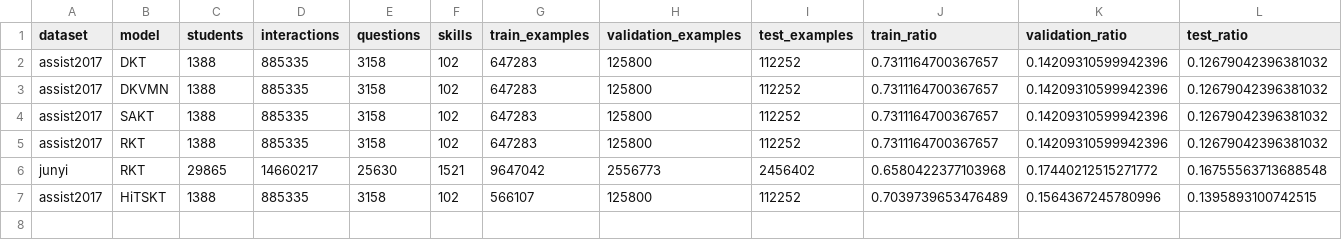
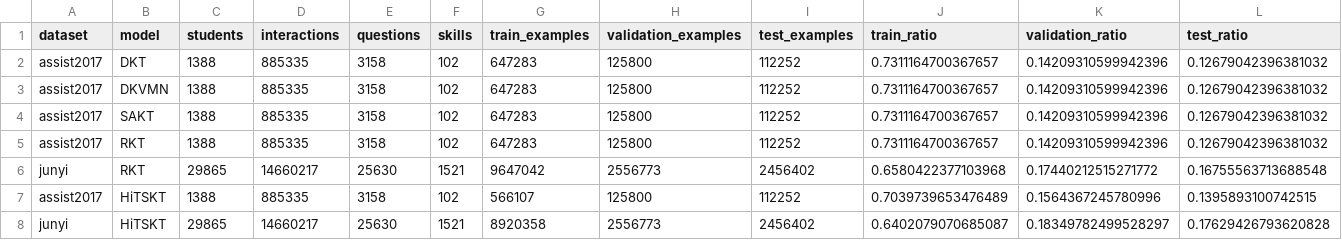
Before and after one commit to Tanishgupta28/HITSKT-pure-performer-attention, a CSV file: reports/final_results.csv, drawn as a sheet; only a part is shown; rows hold the shown columns only; the diff names each change by its address in the sheet, - before the commit and + after, or states it on an @@ line.

Commit message:
Record full HiTSKT Junyi benchmark

```diff
--- a/reports/final_results.csv
+++ b/reports/final_results.csv
+row 8: junyi | HiTSKT | 29865 | 14660217 | 25630 | 1521 | 8920358 | 2556773 | 2456402 | 0.6402079070685087 | 0.18349782499528297 | 0.17629426793620828
```
Also changed, not shown: 13 other files.
